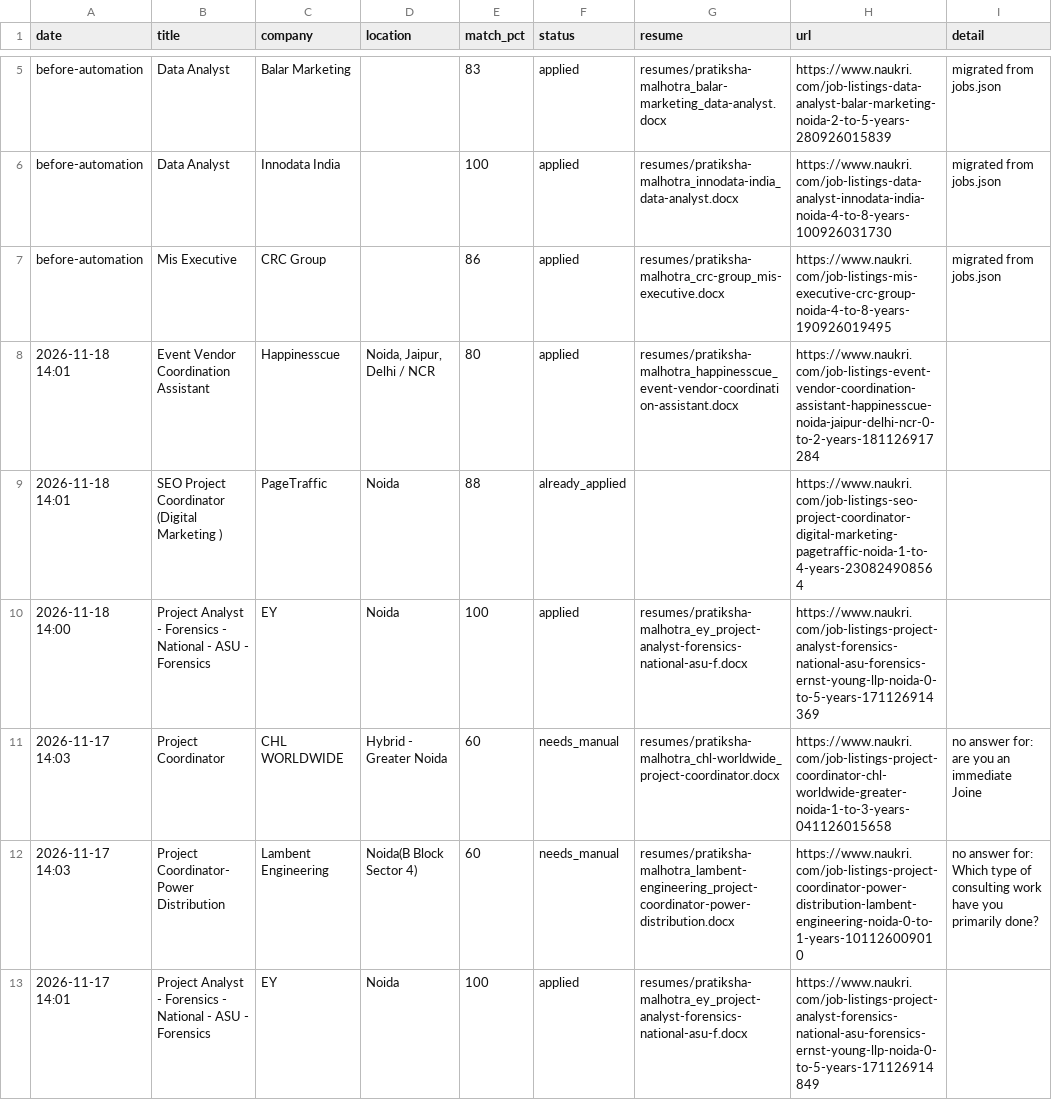
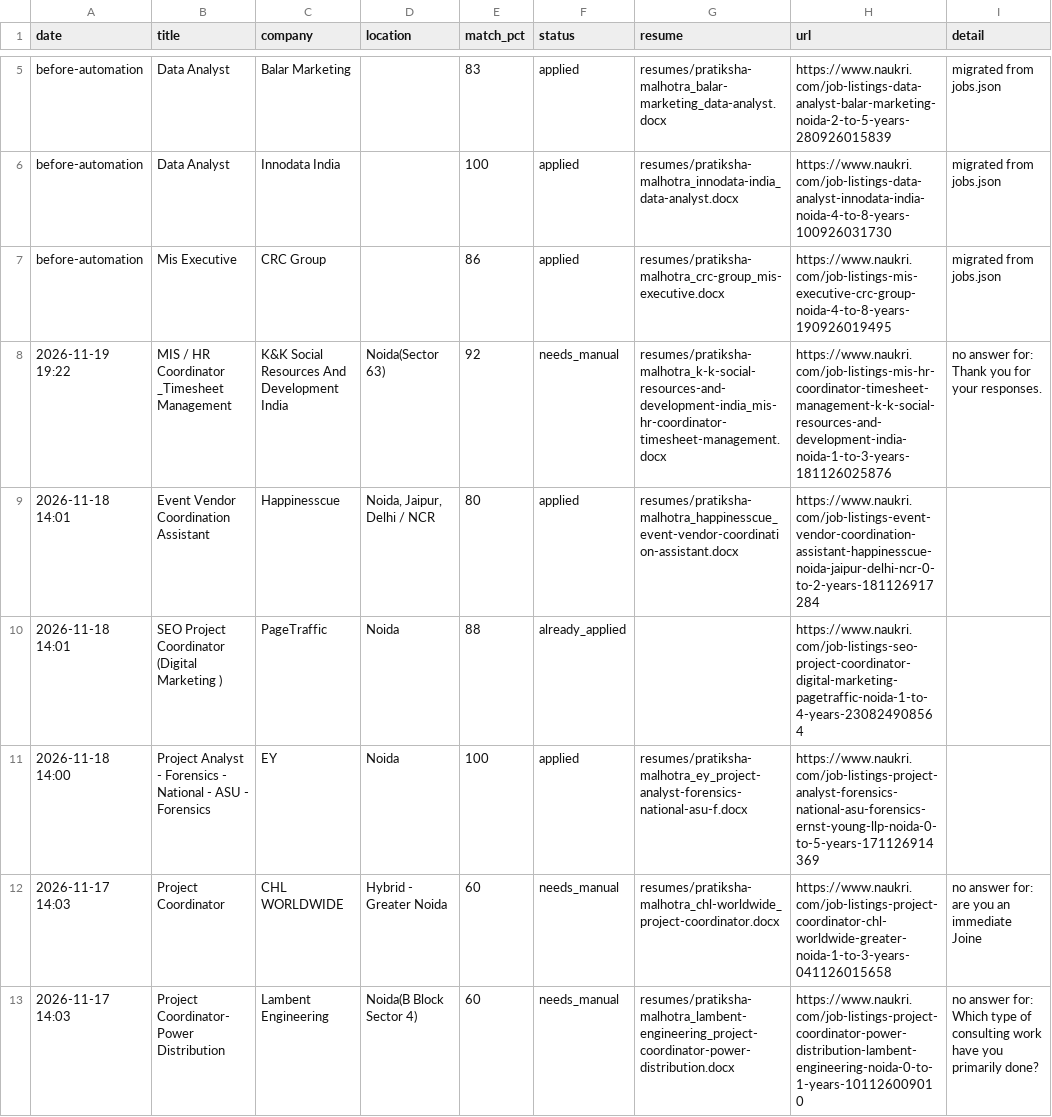
Before and after one commit to RaishavHanspal/NaukriAutoApplier, a CSV file: applied_jobs.csv, drawn as a sheet; only a part is shown, gaps mark what is left out; the shorter side is filled out with more unchanged rows.

```diff
--- a/applied_jobs.csv
+++ b/applied_jobs.csv
@@ -7,2 +7,3 @@ before-automation,Data Analyst,Innodata India,,100,applied,resumes/pratiksha-mal
 before-automation,Mis Executive,CRC Group,,86,applied,resumes/pratiksha-malhotra_crc-group_mis-executive.docx,https://www.naukri.com/job-listings-mis-executive-crc-group-noida-4-to-8-years-190926019495,migrated from jobs.json
+2026-11-19 19:22,MIS / HR Coordinator _Timesheet Management,K&K Social Resources And Development India,Noida(Sector 63),92,needs_manual,resumes/pratiksha-malhotra_k-k-social-resources-and-development-india_mis-hr-coordinator-timesheet-management.docx,https://www.naukri.com/job-listings-mis-hr-coordinator-timesheet-management-k-k-social-resources-and-development-india-noida-1-to-3-years-181126025876,no answer for: Thank you for your responses.
 2026-11-18 14:01,Event Vendor Coordination Assistant,Happinesscue,"Noida, Jaipur, Delhi / NCR",80,applied,resumes/pratiksha-malhotra_happinesscue_event-vendor-coordination-assistant.docx,https://www.naukri.com/job-listings-event-vendor-coordination-assistant-happinesscue-noida-jaipur-delhi-ncr-0-to-2-years-181126917284,
```
Also changed, not shown: 6 other files.
